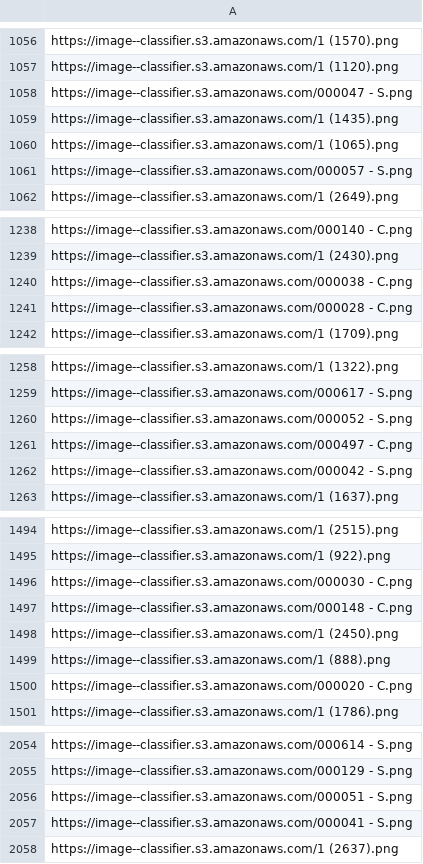
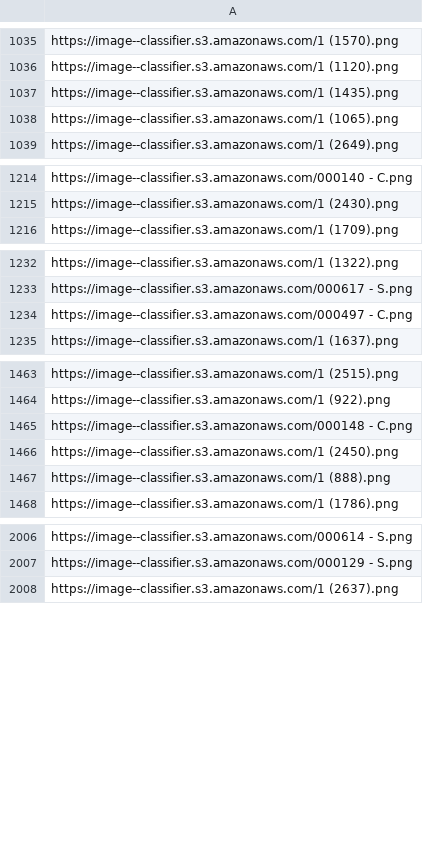
Before and after one commit to kjarac/image--classifier, a CSV file: app/assets/images/path_images.csv, drawn as a sheet; only a part is shown, gaps mark what is left out; the diff covers the shown part only.

```diff
--- a/app/assets/images/path_images.csv
+++ b/app/assets/images/path_images.csv
@@ -1057,6 +1036,4 @@ https://image--classifier.s3.amazonaws.com/1 (1570).png
 https://image--classifier.s3.amazonaws.com/1 (1120).png
-https://image--classifier.s3.amazonaws.com/000047 - S.png
 https://image--classifier.s3.amazonaws.com/1 (1435).png
 https://image--classifier.s3.amazonaws.com/1 (1065).png
-https://image--classifier.s3.amazonaws.com/000057 - S.png
 https://image--classifier.s3.amazonaws.com/1 (2649).png
@@ -1239,4 +1215,2 @@ https://image--classifier.s3.amazonaws.com/000140 - C.png
 https://image--classifier.s3.amazonaws.com/1 (2430).png
-https://image--classifier.s3.amazonaws.com/000038 - C.png
-https://image--classifier.s3.amazonaws.com/000028 - C.png
 https://image--classifier.s3.amazonaws.com/1 (1709).png
@@ -1259,5 +1233,3 @@ https://image--classifier.s3.amazonaws.com/1 (1322).png
 https://image--classifier.s3.amazonaws.com/000617 - S.png
-https://image--classifier.s3.amazonaws.com/000052 - S.png
 https://image--classifier.s3.amazonaws.com/000497 - C.png
-https://image--classifier.s3.amazonaws.com/000042 - S.png
 https://image--classifier.s3.amazonaws.com/1 (1637).png
@@ -1495,3 +1464,2 @@ https://image--classifier.s3.amazonaws.com/1 (2515).png
 https://image--classifier.s3.amazonaws.com/1 (922).png
-https://image--classifier.s3.amazonaws.com/000030 - C.png
 https://image--classifier.s3.amazonaws.com/000148 - C.png
@@ -1499,3 +1467,2 @@ https://image--classifier.s3.amazonaws.com/1 (2450).png
 https://image--classifier.s3.amazonaws.com/1 (888).png
-https://image--classifier.s3.amazonaws.com/000020 - C.png
 https://image--classifier.s3.amazonaws.com/1 (1786).png
@@ -2055,4 +2007,2 @@ https://image--classifier.s3.amazonaws.com/000614 - S.png
 https://image--classifier.s3.amazonaws.com/000129 - S.png
-https://image--classifier.s3.amazonaws.com/000051 - S.png
-https://image--classifier.s3.amazonaws.com/000041 - S.png
 https://image--classifier.s3.amazonaws.com/1 (2637).png
```
Also changed, not shown: 45 removed rows elsewhere in this file, 56 other files.
